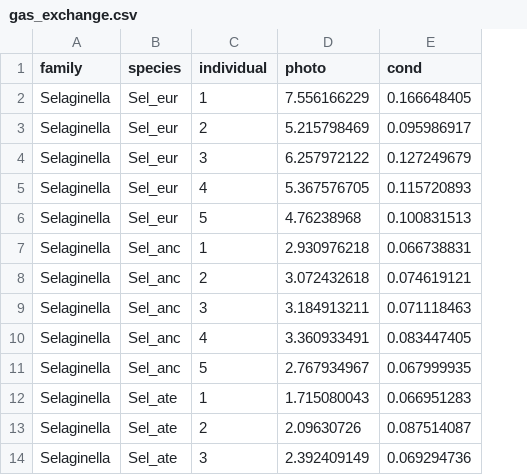
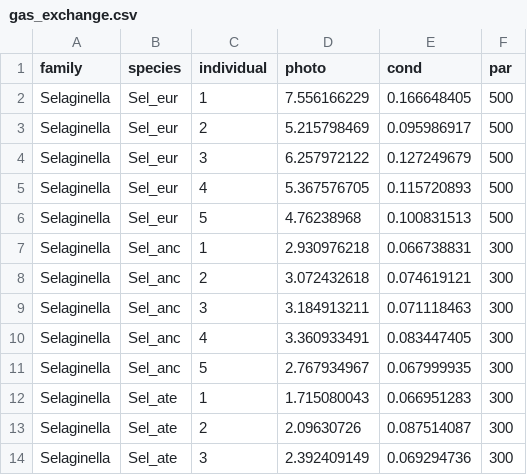
Before and after one commit to CourtneyCampany/selaginella, a CSV file: raw_data/gas_exchange.csv, drawn as a sheet; only a part is shown; the diff names each change by its address in the sheet, - before the commit and + after, or states it on an @@ line.

```diff
--- a/raw_data/gas_exchange.csv
+++ b/raw_data/gas_exchange.csv
+column F (par), rows 2-14: 500 | 500 | 500 | 500 | 500 | 300 | 300 | 300 | 300 | 300 | 300 | 300 | 300
```
Also changed, not shown: 4 other files.
